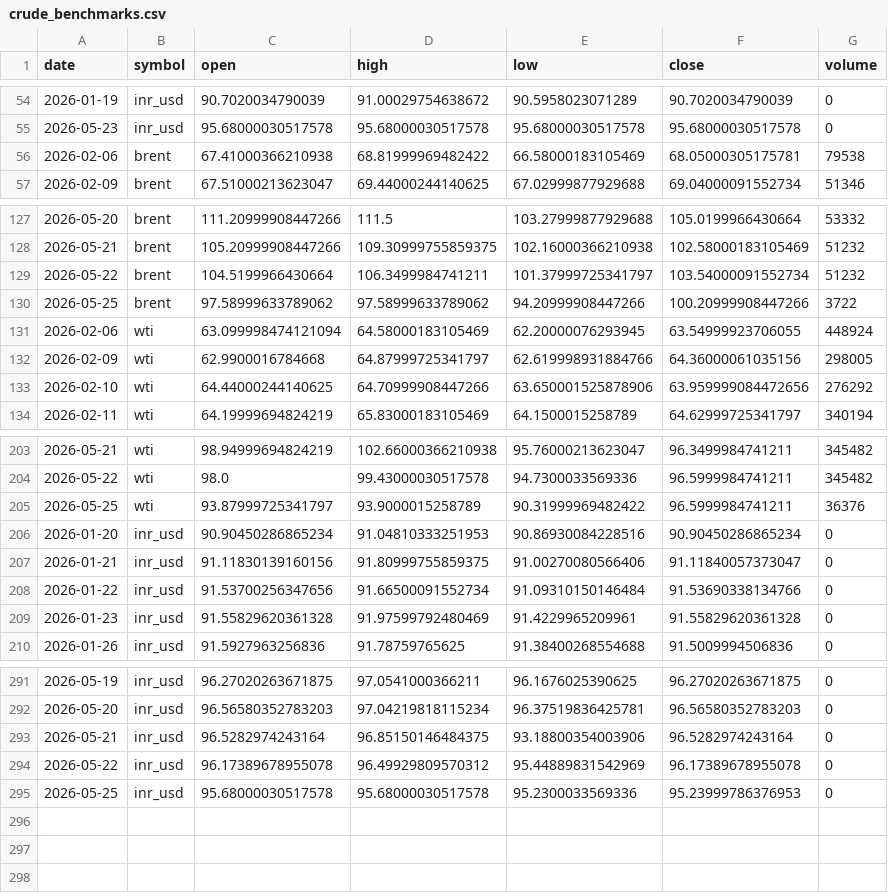
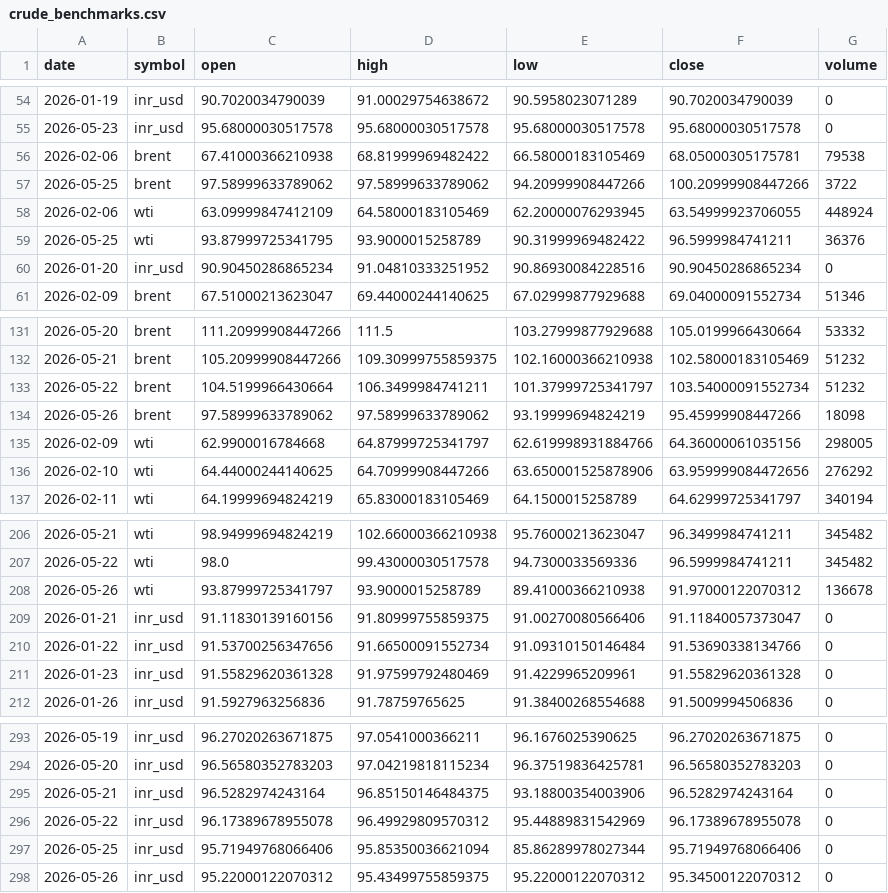
Before and after one commit to ImmadiVenkatesh/india-energy-dashboard, a CSV file: data/crude_benchmarks.csv, drawn as a sheet; only a part is shown, gaps mark what is left out.

```diff
--- a/data/crude_benchmarks.csv
+++ b/data/crude_benchmarks.csv
@@ -56,2 +56,6 @@ date,symbol,open,high,low,close,volume
 2026-02-06,brent,67.41000366210938,68.81999969482422,66.58000183105469,68.05000305175781,79538
+2026-05-25,brent,97.58999633789062,97.58999633789062,94.20999908447266,100.20999908447266,3722
+2026-02-06,wti,63.09999847412109,64.58000183105469,62.20000076293945,63.54999923706055,448924
+2026-05-25,wti,93.87999725341795,93.9000015258789,90.31999969482422,96.5999984741211,36376
+2026-01-20,inr_usd,90.90450286865234,91.04810333251952,90.86930084228516,90.90450286865234,0
 2026-02-09,brent,67.51000213623047,69.44000244140625,67.02999877929688,69.04000091552734,51346
@@ -129,4 +133,3 @@ date,symbol,open,high,low,close,volume
 2026-05-22,brent,104.5199966430664,106.3499984741211,101.37999725341797,103.54000091552734,51232
-2026-05-25,brent,97.58999633789062,97.58999633789062,94.20999908447266,100.20999908447266,3722
-2026-02-06,wti,63.099998474121094,64.58000183105469,62.20000076293945,63.54999923706055,448924
+2026-05-26,brent,97.58999633789062,97.58999633789062,93.19999694824219,95.45999908447266,18098
 2026-02-09,wti,62.9900016784668,64.87999725341797,62.619998931884766,64.36000061035156,298005
@@ -204,4 +207,3 @@ date,symbol,open,high,low,close,volume
 2026-05-22,wti,98.0,99.43000030517578,94.7300033569336,96.5999984741211,345482
-2026-05-25,wti,93.87999725341797,93.9000015258789,90.31999969482422,96.5999984741211,36376
-2026-01-20,inr_usd,90.90450286865234,91.04810333251953,90.86930084228516,90.90450286865234,0
+2026-05-26,wti,93.87999725341797,93.9000015258789,89.41000366210938,91.97000122070312,136678
 2026-01-21,inr_usd,91.11830139160156,91.80999755859375,91.00270080566406,91.11840057373047,0
@@ -294,2 +296,3 @@ date,symbol,open,high,low,close,volume
 2026-05-22,inr_usd,96.17389678955078,96.49929809570312,95.44889831542969,96.17389678955078,0
-2026-05-25,inr_usd,95.68000030517578,95.68000030517578,95.2300033569336,95.23999786376953,0
+2026-05-25,inr_usd,95.71949768066406,95.85350036621094,85.86289978027344,95.71949768066406,0
+2026-05-26,inr_usd,95.22000122070312,95.43499755859375,95.22000122070312,95.34500122070312,0
```
Also changed, not shown: data/markets.csv, data/spr_history.csv, 7 other files.
